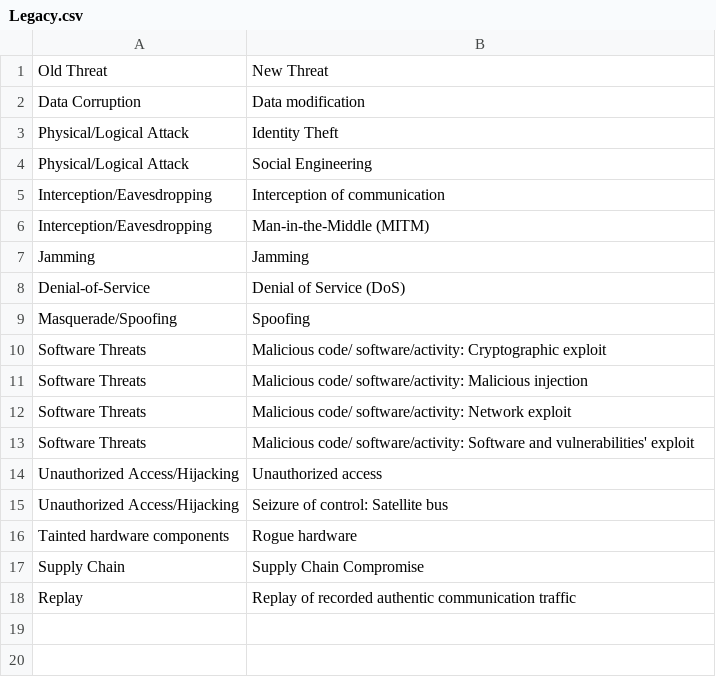
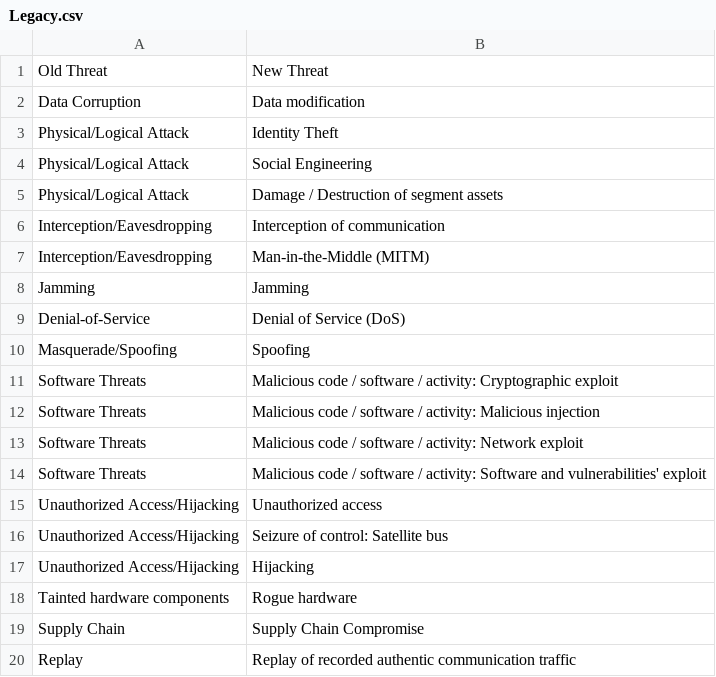
Before and after one commit to 1948023/CRAALSP, a CSV file: Legacy.csv, drawn as a sheet.

```diff
--- a/Legacy.csv
+++ b/Legacy.csv
@@ -4,2 +4,3 @@ Physical/Logical Attack; Identity Theft
 Physical/Logical Attack; Social Engineering
+Physical/Logical Attack; Damage / Destruction of segment assets
 Interception/Eavesdropping; Interception of communication
@@ -9,8 +10,9 @@ Denial-of-Service; Denial of Service (DoS)
 Masquerade/Spoofing; Spoofing
-Software Threats; Malicious code/ software/activity: Cryptographic exploit
-Software Threats; Malicious code/ software/activity: Malicious injection
-Software Threats; Malicious code/ software/activity: Network exploit
-Software Threats; Malicious code/ software/activity: Software and vulnerabilities' exploit
+Software Threats; Malicious code / software / activity: Cryptographic exploit
+Software Threats; Malicious code / software / activity: Malicious injection
+Software Threats; Malicious code / software / activity: Network exploit
+Software Threats; Malicious code / software / activity: Software and vulnerabilities' exploit
 Unauthorized Access/Hijacking; Unauthorized access
 Unauthorized Access/Hijacking; Seizure of control: Satellite bus
+Unauthorized Access/Hijacking; Hijacking
 Tainted hardware components; Rogue hardware
```
Also changed, not shown: Control.csv, attack_graph_threat_relations.csv, 12 other files.
